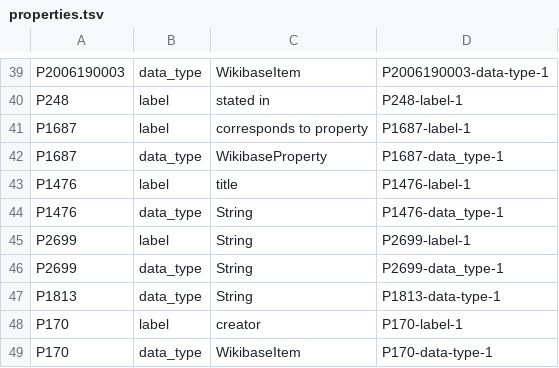
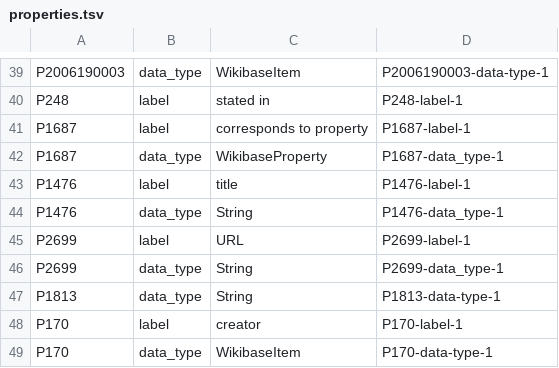
Before and after one commit to usc-isi-i2/datamart-schema, a TSV file: properties.tsv, drawn as a sheet; only a part is shown, gaps mark what is left out.

Commit message:
Update properties.tsv

```diff
--- a/properties.tsv
+++ b/properties.tsv
@@ -44,3 +44,3 @@ P1476	label	"title"	P1476-label-1
 P1476	data_type	String	P1476-data_type-1
-P2699	label	"String"	P2699-label-1
+P2699	label	"URL"	P2699-label-1
 P2699	data_type	String	P2699-data_type-1
```
